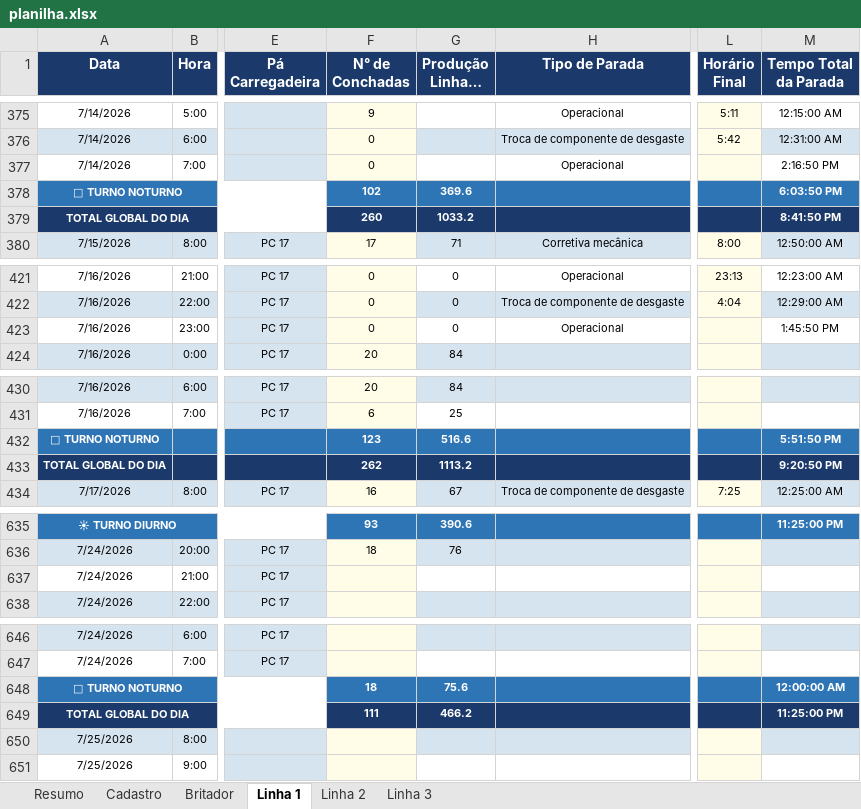
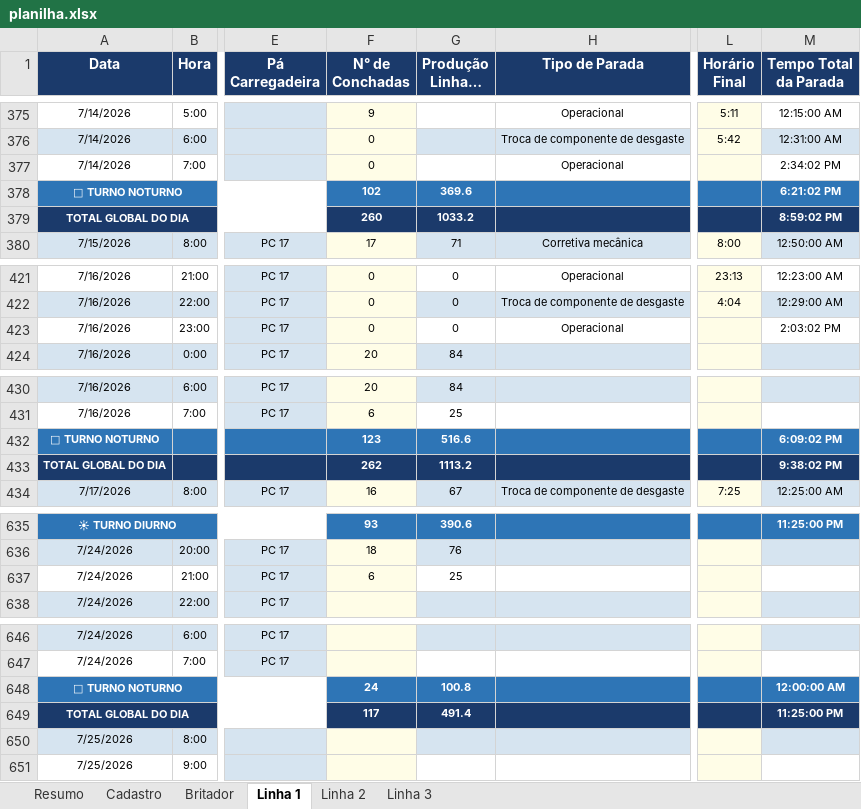
Before and after one commit to Plenz-code/BI-IMPACTANTES-PLANTA, an Excel workbook: planilha.xlsx, sheet Linha 1, drawn as a sheet; only a part is shown, gaps mark what is left out; long unchanged cells end in …; values as stored, in another font and other column widths than the file's, no borders; the diff names each change by its address in the sheet, - before the commit and + after, or states it on an @@ line.

```diff
--- a/planilha.xlsx (sheet Linha 1)
+++ b/planilha.xlsx (sheet Linha 1)
-M377 (Tempo Total da Parada): 2:16:50 PM
+M377 (Tempo Total da Parada): 2:34:02 PM
-M378 (Tempo Total da Parada): 6:03:50 PM
+M378 (Tempo Total da Parada): 6:21:02 PM
-M379 (Tempo Total da Parada): 8:41:50 PM
+M379 (Tempo Total da Parada): 8:59:02 PM
-M423 (Tempo Total da Parada): 1:45:50 PM
+M423 (Tempo Total da Parada): 2:03:02 PM
-M432 (Tempo Total da Parada): 5:51:50 PM
+M432 (Tempo Total da Parada): 6:09:02 PM
-M433 (Tempo Total da Parada): 9:20:50 PM
+M433 (Tempo Total da Parada): 9:38:02 PM
-F637 (N° de Conchadas): (empty)
+F637 (N° de Conchadas): 6
-G637 (Produção Linha 3 (Hora a Hora)): (empty)
+G637 (Produção Linha 3 (Hora a Hora)): 25
-F648 (N° de Conchadas): 18
+F648 (N° de Conchadas): 24
-G648 (Produção Linha 3 (Hora a Hora)): 75.6
+G648 (Produção Linha 3 (Hora a Hora)): 100.8
-F649 (N° de Conchadas): 111
+F649 (N° de Conchadas): 117
-G649 (Produção Linha 3 (Hora a Hora)): 466.2
+G649 (Produção Linha 3 (Hora a Hora)): 491.4
```
Also changed, not shown: sheet Linha 2, sheet Linha 3.
